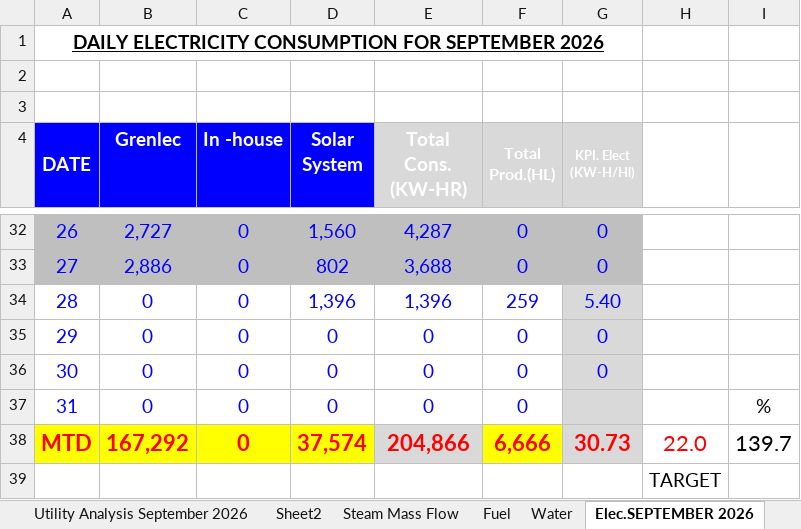
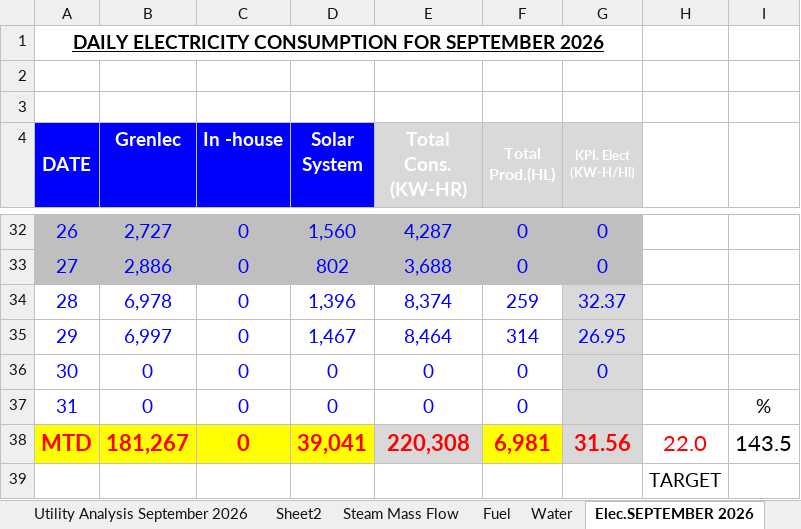
Before and after one commit to cbggrenada/dashboard, an Excel workbook: data/raw/September_26_Utilities_Tracking.xlsx, sheet Elec.SEPTEMBER 2026, drawn as a sheet; only a part is shown, gaps mark what is left out; values as stored, in another font and other column widths than the file's, no borders; conditional formats not drawn; the diff names each change by its address in the sheet, - before the commit and + after, or states it on an @@ line.

```diff
--- a/data/raw/September_26_Utilities_Tracking.xlsx (sheet Elec.SEPTEMBER 2026)
+++ b/data/raw/September_26_Utilities_Tracking.xlsx (sheet Elec.SEPTEMBER 2026)
-B34 (Grenlec): 0
+B34 (Grenlec): 6,978
-E34 (Total Cons. (KW-HR)): 1,396
+E34 (Total Cons. (KW-HR)): 8,374
-G34 (KPI. Elect (KW-H/Hl)): 5.40
+G34 (KPI. Elect (KW-H/Hl)): 32.37
-B35 (Grenlec): 0
+B35 (Grenlec): 6,997
-D35 (Solar System): 0
+D35 (Solar System): 1,467
-E35 (Total Cons. (KW-HR)): 0
+E35 (Total Cons. (KW-HR)): 8,464
-F35 (Total Prod.(HL)): 0
+F35 (Total Prod.(HL)): 314
-G35 (KPI. Elect (KW-H/Hl)): 0
+G35 (KPI. Elect (KW-H/Hl)): 26.95
-B38 (Grenlec): 167,292
+B38 (Grenlec): 181,267
-D38 (Solar System): 37,574
+D38 (Solar System): 39,041
-E38 (Total Cons. (KW-HR)): 204,866
+E38 (Total Cons. (KW-HR)): 220,308
-F38 (Total Prod.(HL)): 6,666
+F38 (Total Prod.(HL)): 6,981
-G38 (KPI. Elect (KW-H/Hl)): 30.73
+G38 (KPI. Elect (KW-H/Hl)): 31.56
-I38: 139.7
+I38: 143.5
```
Also changed, not shown: sheet Daily KPIs, sheet Daily KPIs CO2, sheet Water, sheet Entries September 2026, sheet Utility Analysis September 2026, sheet Fuel, 4 more sheets, hidden cells, charts or pictures, data/raw/Gross_Efficiency_2026.xlsx, data/raw/September'26 Daily Process Report 2026.xlsx, 1 other file.
